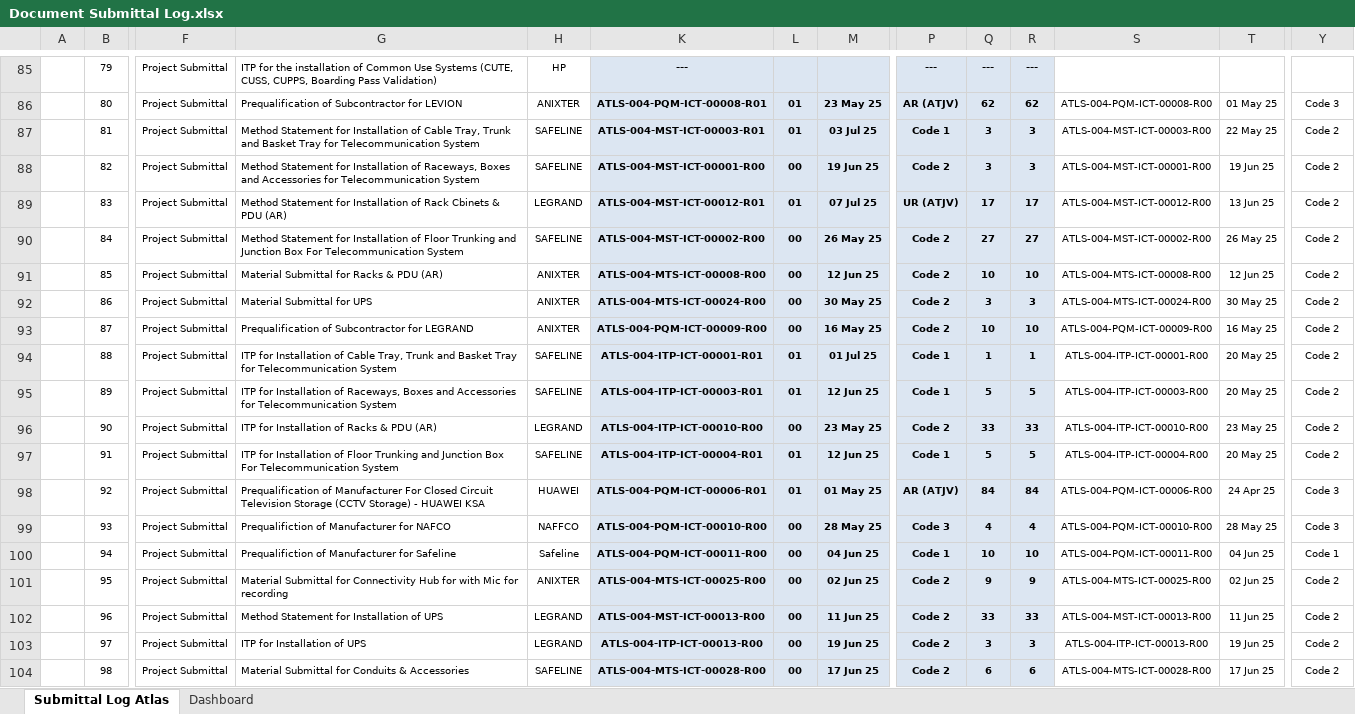
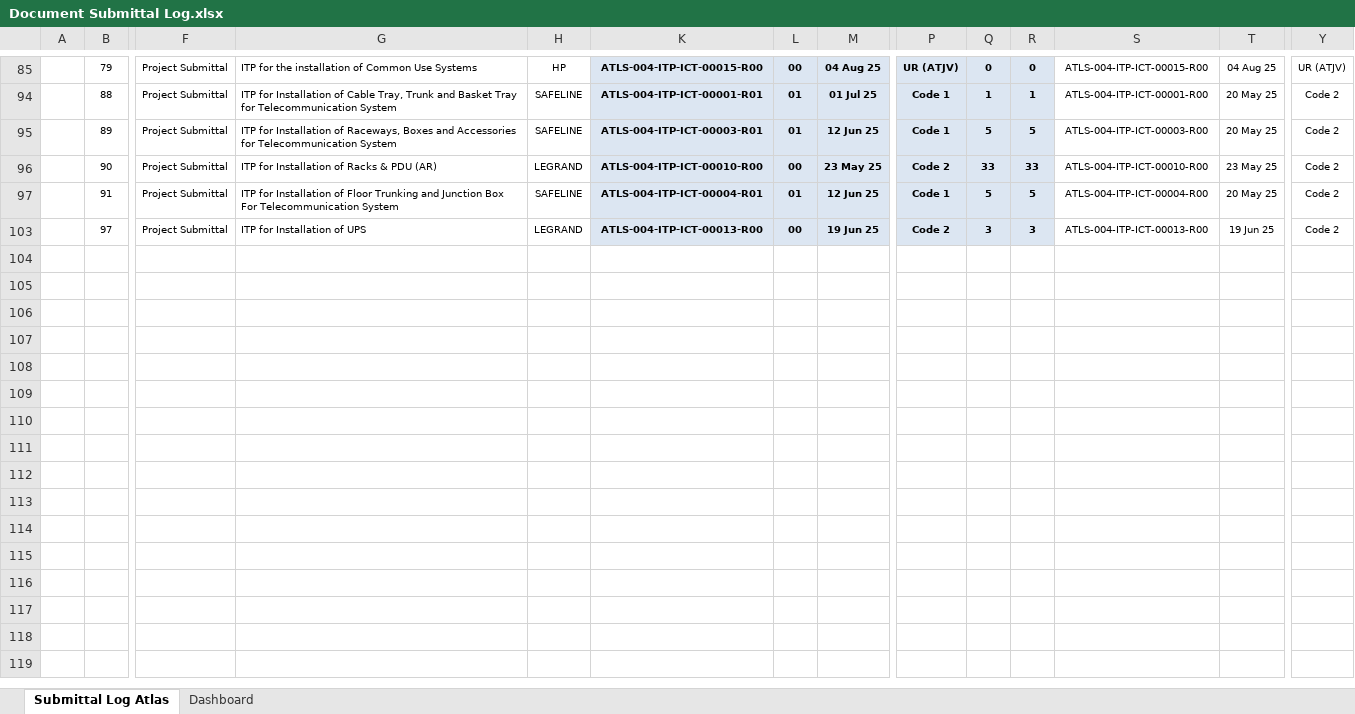
Before and after one commit to Shahinaf23/atlas-document-management, an Excel workbook: attached_assets/Document Submittal Log.xlsx, sheet Submittal Log Atlas, drawn as a sheet; only a part is shown, gaps mark what is left out; values as stored, in another font and other column widths than the file's, no borders; charts and pictures and conditional formats and table styles not drawn; rows hold the shown columns only; the diff covers the shown part only; the diff names each change by its address in the sheet, - before the commit and + after, or states it on an @@ line.

```diff
--- a/attached_assets/Document Submittal Log.xlsx (sheet Submittal Log Atlas)
+++ b/attached_assets/Document Submittal Log.xlsx (sheet Submittal Log Atlas)
-G85: …Use Systems (CUTE, CUSS, CUPPS, Boarding Pass Validation)
+G85: …Use Systems
-K85: ---
+K85: ATLS-004-ITP-ICT-00015-R00
-L85: (empty)
+L85: 00
-M85: (empty)
+M85: 04 Aug 25
-P85: ---
+P85: UR (ATJV)
-Q85: ---
+Q85: 0
-R85: ---
+R85: 0
-S85: (empty)
+S85: ATLS-004-ITP-ICT-00015-R00
-T85: (empty)
+T85: 04 Aug 25
-Y85: (empty)
+Y85: UR (ATJV)
-row 86:  | 80 | Project Submittal | Prequalification of Subcontractor for LEVION | ANIXTER | ATLS-004-PQM-ICT-00008-R01 | 01 | 23 May 25 | AR (ATJV) | 62 | 62 | ATLS-004-PQM-ICT-00008-R00 | 01 May 25 | Code 3
@@ row 87 hidden:  | 81 | Project Submittal | Method Statement for Installation of Cable Tray, Trunk and Basket Tray for Telecommunication System | SAFELINE | ATLS-004-MST-ICT-00003-R01 | 01 | 03 Jul 25 | Code 1 | 3 | 3 | ATLS-004-MST-ICT-00003-R00 | 22 May 25 | Code 2 @@
@@ row 88 hidden:  | 82 | Project Submittal | Method Statement for Installation of Raceways, Boxes and Accessories for Telecommunication System | SAFELINE | ATLS-004-MST-ICT-00001-R00 | 00 | 19 Jun 25 | Code 2 | 3 | 3 | ATLS-004-MST-ICT-00001-R00 | 19 Jun 25 | Code 2 @@
-row 89:  | 83 | Project Submittal | Method Statement for Installation of Rack Cbinets & PDU (AR) | LEGRAND | ATLS-004-MST-ICT-00012-R01 | 01 | 07 Jul 25 | UR (ATJV) | 17 | 17 | ATLS-004-MST-ICT-00012-R00 | 13 Jun 25 | Code 2
@@ row 90 hidden:  | 84 | Project Submittal | Method Statement for Installation of Floor Trunking and Junction Box For Telecommunication System | SAFELINE | ATLS-004-MST-ICT-00002-R00 | 00 | 26 May 25 | Code 2 | 27 | 27 | ATLS-004-MST-ICT-00002-R00 | 26 May 25 | Code 2 @@
@@ row 91 hidden:  | 85 | Project Submittal | Material Submittal for Racks & PDU (AR) | ANIXTER | ATLS-004-MTS-ICT-00008-R00 | 00 | 12 Jun 25 | Code 2 | 10 | 10 | ATLS-004-MTS-ICT-00008-R00 | 12 Jun 25 | Code 2 @@
@@ row 92 hidden:  | 86 | Project Submittal | Material Submittal for UPS | ANIXTER | ATLS-004-MTS-ICT-00024-R00 | 00 | 30 May 25 | Code 2 | 3 | 3 | ATLS-004-MTS-ICT-00024-R00 | 30 May 25 | Code 2 @@
@@ row 93 hidden:  | 87 | Project Submittal | Prequalification of Subcontractor for LEGRAND | ANIXTER | ATLS-004-PQM-ICT-00009-R00 | 00 | 16 May 25 | Code 2 | 10 | 10 | ATLS-004-PQM-ICT-00009-R00 | 16 May 25 | Code 2 @@
-row 98:  | 92 | Project Submittal | Prequalification of Manufacturer For Closed Circuit Television Storage (CCTV Storage) - HUAWEI KSA | HUAWEI | ATLS-004-PQM-ICT-00006-R01 | 01 | 01 May 25 | AR (ATJV) | 84 | 84 | ATLS-004-PQM-ICT-00006-R00 | 24 Apr 25 | Code 3
@@ row 99 hidden:  | 93 | Project Submittal | Prequalifiction of Manufacturer for NAFCO | NAFFCO | ATLS-004-PQM-ICT-00010-R00 | 00 | 28 May 25 | Code 3 | 4 | 4 | ATLS-004-PQM-ICT-00010-R00 | 28 May 25 | Code 3 @@
@@ row 100 hidden:  | 94 | Project Submittal | Prequalifiction of Manufacturer for Safeline | Safeline | ATLS-004-PQM-ICT-00011-R00 | 00 | 04 Jun 25 | Code 1 | 10 | 10 | ATLS-004-PQM-ICT-00011-R00 | 04 Jun 25 | Code 1 @@
@@ row 101 hidden:  | 95 | Project Submittal | Material Submittal for Connectivity Hub for with Mic for recording | ANIXTER | ATLS-004-MTS-ICT-00025-R00 | 00 | 02 Jun 25 | Code 2 | 9 | 9 | ATLS-004-MTS-ICT-00025-R00 | 02 Jun 25 | Code 2 @@
@@ row 102 hidden:  | 96 | Project Submittal | Method Statement for Installation of UPS | LEGRAND | ATLS-004-MST-ICT-00013-R00 | 00 | 11 Jun 25 | Code 2 | 33 | 33 | ATLS-004-MST-ICT-00013-R00 | 11 Jun 25 | Code 2 @@
@@ row 104 hidden:  | 98 | Project Submittal | Material Submittal for Conduits & Accessories | SAFELINE | ATLS-004-MTS-ICT-00028-R00 | 00 | 17 Jun 25 | Code 2 | 6 | 6 | ATLS-004-MTS-ICT-00028-R00 | 17 Jun 25 | Code 2 @@
```
Also changed, not shown: 13 removed rows, 64 hidden or unhidden rows and 26 edited cells elsewhere in this sheet, sheet Dashboard, hidden cells, 3 other files.
